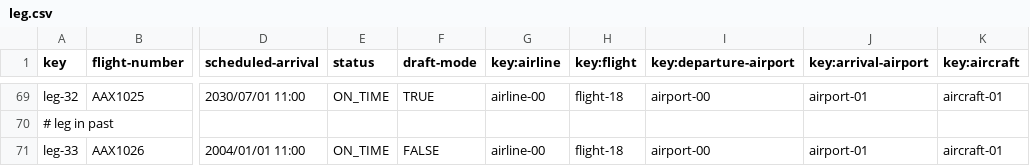
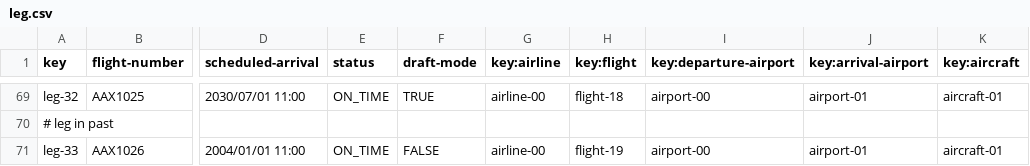
Before and after one commit to ASoult10/Acme-ANS, a CSV file: src/main/resources/WEB-INF/data/sample/leg.csv, drawn as a sheet; only a part is shown, gaps mark what is left out; the diff names each change by its address in the sheet, - before the commit and + after, or states it on an @@ line.

```diff
--- a/src/main/resources/WEB-INF/data/sample/leg.csv
+++ b/src/main/resources/WEB-INF/data/sample/leg.csv
-H71 (key:flight): flight-18
+H71 (key:flight): flight-19
```
Also changed, not shown: src/main/resources/WEB-INF/data/sample/flightAssignment.csv, 10 other files.
